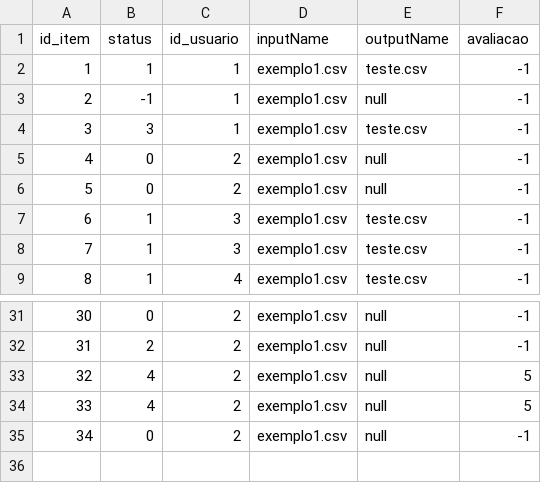
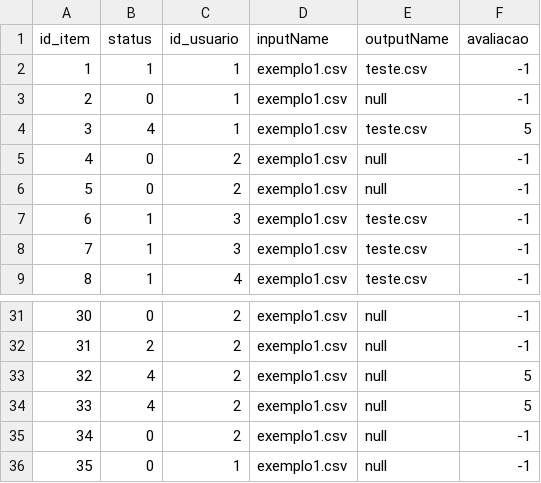
Before and after one commit to leonardoepg-mon/X-Sell, a CSV file: x-sell-app/server/data/status/db.csv, drawn as a sheet; only a part is shown, gaps mark what is left out.

```diff
--- a/x-sell-app/server/data/status/db.csv
+++ b/x-sell-app/server/data/status/db.csv
@@ -2,4 +2,4 @@ id_item,status,id_usuario,inputName,outputName,avaliacao
 1,1,1,exemplo1.csv,teste.csv,-1
-2,-1,1,exemplo1.csv,null,-1
-3,3,1,exemplo1.csv,teste.csv,-1
+2,0,1,exemplo1.csv,null,-1
+3,4,1,exemplo1.csv,teste.csv,5
 4,0,2,exemplo1.csv,null,-1
@@ -35 +35,2 @@ id_item,status,id_usuario,inputName,outputName,avaliacao
 34,0,2,exemplo1.csv,null,-1
+35,0,1,exemplo1.csv,null,-1
```
Also changed, not shown: 25 other files.
